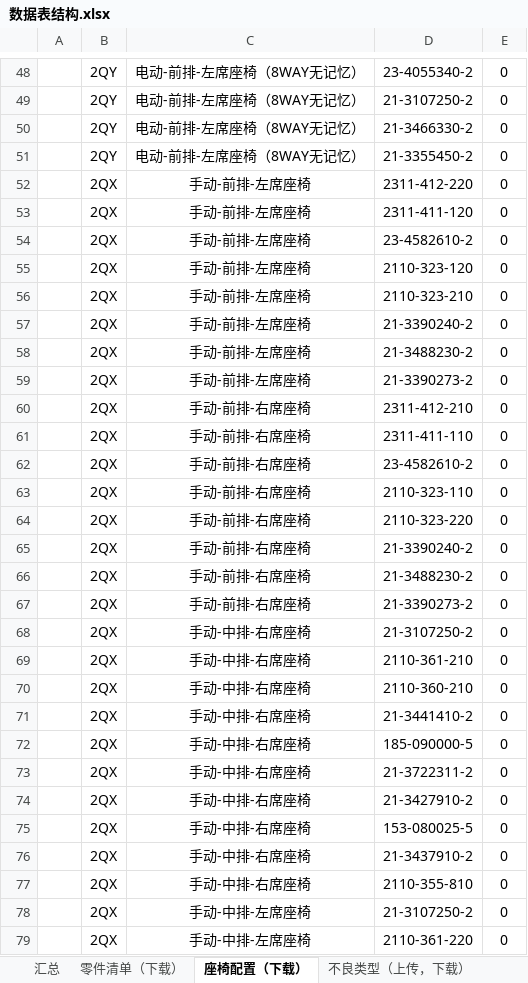
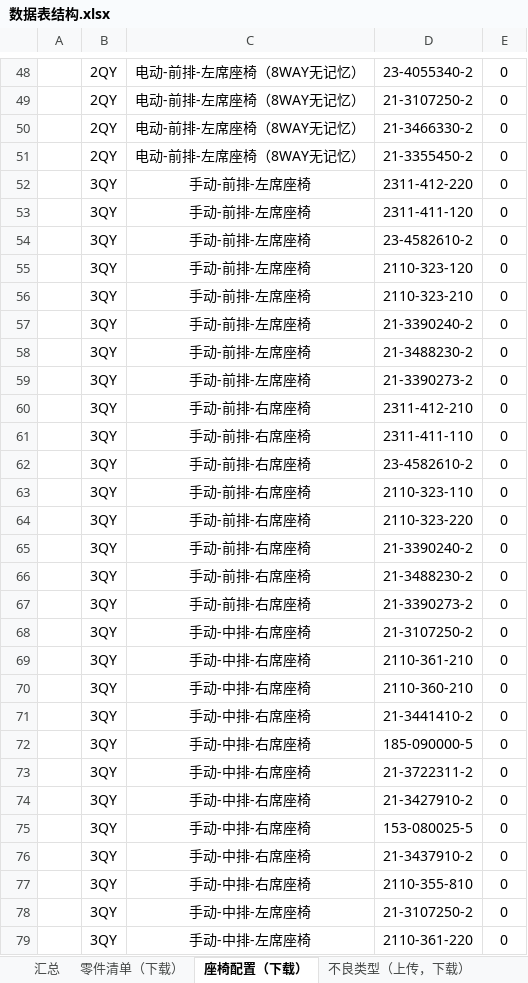
Before and after one commit to 102757017/wico, an Excel workbook: wico/数据表结构.xlsx, sheet 座椅配置（下载）, drawn as a sheet; only a part is shown, gaps mark what is left out; values as stored, in another font and other column widths than the file's, no borders; the diff covers the shown part only; the diff names each change by its address in the sheet, - before the commit and + after, or states it on an @@ line.

```diff
--- a/wico/数据表结构.xlsx (sheet 座椅配置（下载）)
+++ b/wico/数据表结构.xlsx (sheet 座椅配置（下载）)
-B52:B79: 2QX
+B52:B79: 3QY
```
Also changed, not shown: 66 added rows and 14 edited cells elsewhere in this sheet, sheet 零件清单（下载）, sheet 不良类型（上传，下载）, other sheet tabs, charts or pictures.
